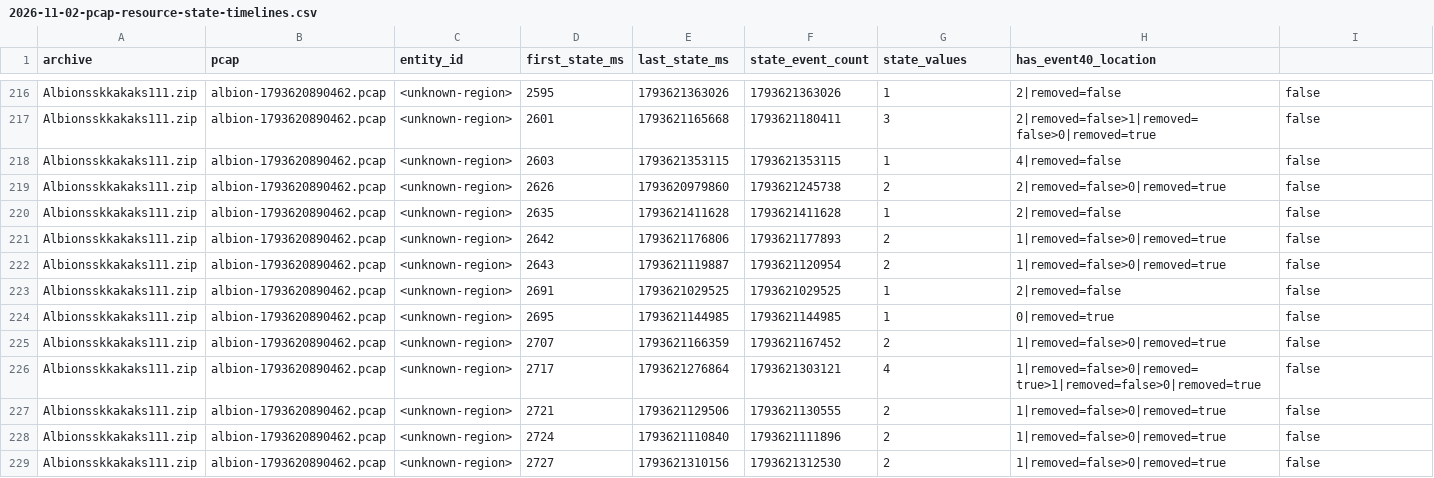
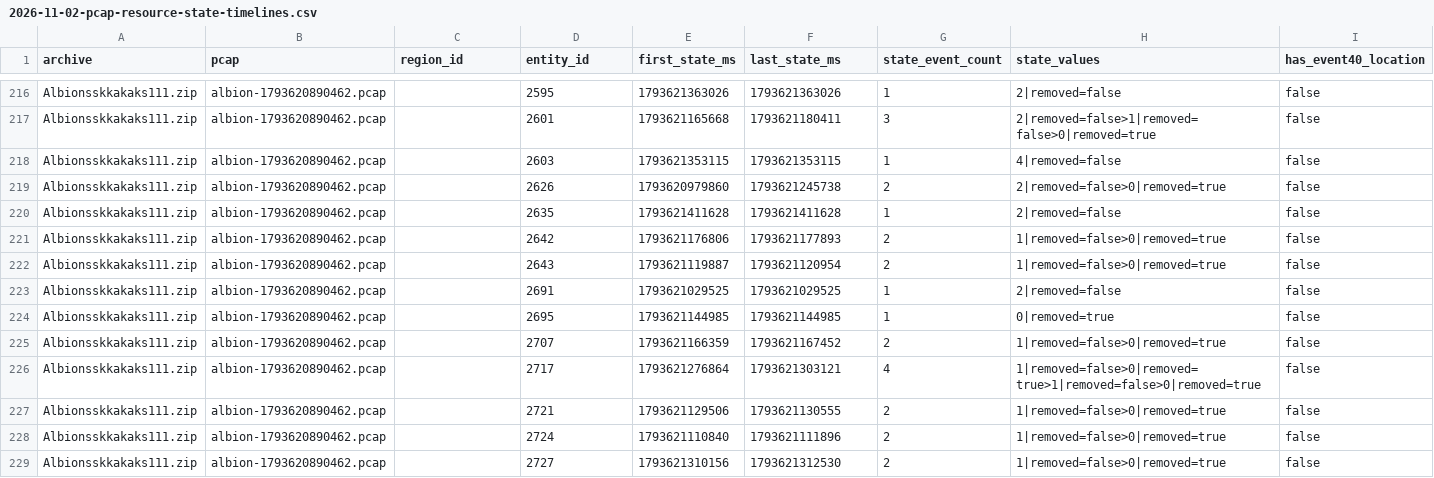
Before and after one commit to eesanezhad76/v2rayNG, a CSV file: research/analysis/2026-11-02-pcap-resource-state-timelines.csv, drawn as a sheet; only a part is shown, gaps mark what is left out; the diff covers the shown part only.

```diff
--- a/research/analysis/2026-11-02-pcap-resource-state-timelines.csv
+++ b/research/analysis/2026-11-02-pcap-resource-state-timelines.csv
@@ -1 +1 @@
-archive,pcap,entity_id,first_state_ms,last_state_ms,state_event_count,state_values,has_event40_location
+archive,pcap,region_id,entity_id,first_state_ms,last_state_ms,state_event_count,state_values,has_event40_location
@@ -216,14 +216,14 @@ archive,pcap,entity_id,first_state_ms,last_state_ms,state_event_count,state_valu
-"Albionsskkakaks111.zip","albion-1793620890462.pcap","<unknown-region>","2595","1793621363026","1793621363026","1","2|removed=false","false"
-"Albionsskkakaks111.zip","albion-1793620890462.pcap","<unknown-region>","2601","1793621165668","1793621180411","3","2|removed=false>1|removed=false>0|removed=true","false"
-"Albionsskkakaks111.zip","albion-1793620890462.pcap","<unknown-region>","2603","1793621353115","1793621353115","1","4|removed=false","false"
-"Albionsskkakaks111.zip","albion-1793620890462.pcap","<unknown-region>","2626","1793620979860","1793621245738","2","2|removed=false>0|removed=true","false"
-"Albionsskkakaks111.zip","albion-1793620890462.pcap","<unknown-region>","2635","1793621411628","1793621411628","1","2|removed=false","false"
-"Albionsskkakaks111.zip","albion-1793620890462.pcap","<unknown-region>","2642","1793621176806","1793621177893","2","1|removed=false>0|removed=true","false"
-"Albionsskkakaks111.zip","albion-1793620890462.pcap","<unknown-region>","2643","1793621119887","1793621120954","2","1|removed=false>0|removed=true","false"
-"Albionsskkakaks111.zip","albion-1793620890462.pcap","<unknown-region>","2691","1793621029525","1793621029525","1","2|removed=false","false"
-"Albionsskkakaks111.zip","albion-1793620890462.pcap","<unknown-region>","2695","1793621144985","1793621144985","1","0|removed=true","false"
-"Albionsskkakaks111.zip","albion-1793620890462.pcap","<unknown-region>","2707","1793621166359","1793621167452","2","1|removed=false>0|removed=true","false"
-"Albionsskkakaks111.zip","albion-1793620890462.pcap","<unknown-region>","2717","1793621276864","1793621303121","4","1|removed=false>0|removed=true>1|removed=false>0|removed=true","false"
-"Albionsskkakaks111.zip","albion-1793620890462.pcap","<unknown-region>","2721","1793621129506","1793621130555","2","1|removed=false>0|removed=true","false"
-"Albionsskkakaks111.zip","albion-1793620890462.pcap","<unknown-region>","2724","1793621110840","1793621111896","2","1|removed=false>0|removed=true","false"
-"Albionsskkakaks111.zip","albion-1793620890462.pcap","<unknown-region>","2727","1793621310156","1793621312530","2","1|removed=false>0|removed=true","false"
+"Albionsskkakaks111.zip","albion-1793620890462.pcap","","2595","1793621363026","1793621363026","1","2|removed=false","false"
+"Albionsskkakaks111.zip","albion-1793620890462.pcap","","2601","1793621165668","1793621180411","3","2|removed=false>1|removed=false>0|removed=true","false"
+"Albionsskkakaks111.zip","albion-1793620890462.pcap","","2603","1793621353115","1793621353115","1","4|removed=false","false"
+"Albionsskkakaks111.zip","albion-1793620890462.pcap","","2626","1793620979860","1793621245738","2","2|removed=false>0|removed=true","false"
+"Albionsskkakaks111.zip","albion-1793620890462.pcap","","2635","1793621411628","1793621411628","1","2|removed=false","false"
+"Albionsskkakaks111.zip","albion-1793620890462.pcap","","2642","1793621176806","1793621177893","2","1|removed=false>0|removed=true","false"
+"Albionsskkakaks111.zip","albion-1793620890462.pcap","","2643","1793621119887","1793621120954","2","1|removed=false>0|removed=true","false"
+"Albionsskkakaks111.zip","albion-1793620890462.pcap","","2691","1793621029525","1793621029525","1","2|removed=false","false"
+"Albionsskkakaks111.zip","albion-1793620890462.pcap","","2695","1793621144985","1793621144985","1","0|removed=true","false"
+"Albionsskkakaks111.zip","albion-1793620890462.pcap","","2707","1793621166359","1793621167452","2","1|removed=false>0|removed=true","false"
+"Albionsskkakaks111.zip","albion-1793620890462.pcap","","2717","1793621276864","1793621303121","4","1|removed=false>0|removed=true>1|removed=false>0|removed=true","false"
+"Albionsskkakaks111.zip","albion-1793620890462.pcap","","2721","1793621129506","1793621130555","2","1|removed=false>0|removed=true","false"
+"Albionsskkakaks111.zip","albion-1793620890462.pcap","","2724","1793621110840","1793621111896","2","1|removed=false>0|removed=true","false"
+"Albionsskkakaks111.zip","albion-1793620890462.pcap","","2727","1793621310156","1793621312530","2","1|removed=false>0|removed=true","false"
```
Also changed, not shown: 104 edited cells elsewhere in this file, research/analysis/2026-11-02-pcap-attack-target-tracks.csv, research/analysis/2026-11-02-pcap-harvestable-nodes.csv, 15 other files.
